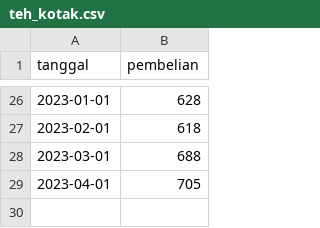
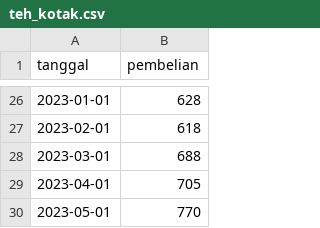
Before and after one commit to vandinta/SmartSys, a CSV file: public/dataset/teh_kotak.csv, drawn as a sheet; only a part is shown, gaps mark what is left out.

```diff
--- a/public/dataset/teh_kotak.csv
+++ b/public/dataset/teh_kotak.csv
@@ -29 +29,2 @@
 "2023-04-01","705"
+"2023-05-01","770"
```
Also changed, not shown: public/dataset/prediksi_teh_kotak.csv, 4 other files.
